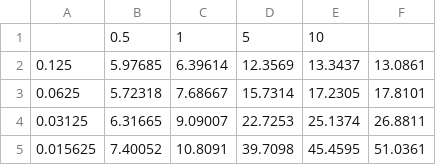
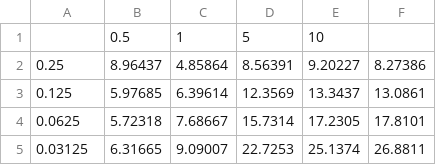
Before and after one commit to Zihan-Xu527/HW2, a CSV file: l1_errors.csv, drawn as a sheet.

```diff
--- a/l1_errors.csv
+++ b/l1_errors.csv
@@ -1,2 +1,3 @@
  ,0.5,1,5,10,
+0.25,8.96437,4.85864,8.56391,9.20227,8.27386
 0.125,5.97685,6.39614,12.3569,13.3437,13.0861
@@ -4,2 +5 @@
 0.03125,6.31665,9.09007,22.7253,25.1374,26.8811
-0.015625,7.40052,10.8091,39.7098,45.4595,51.0361
```
Also changed, not shown: inf_errors.csv, l2_errors.csv, 4 other files.
